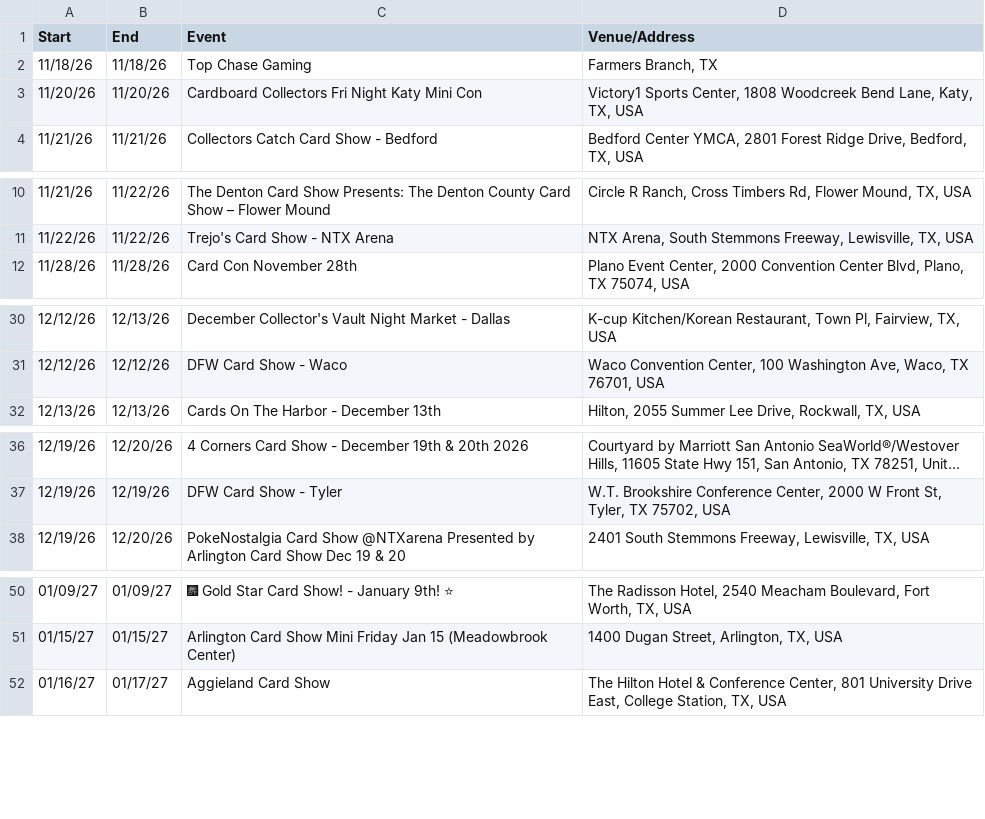
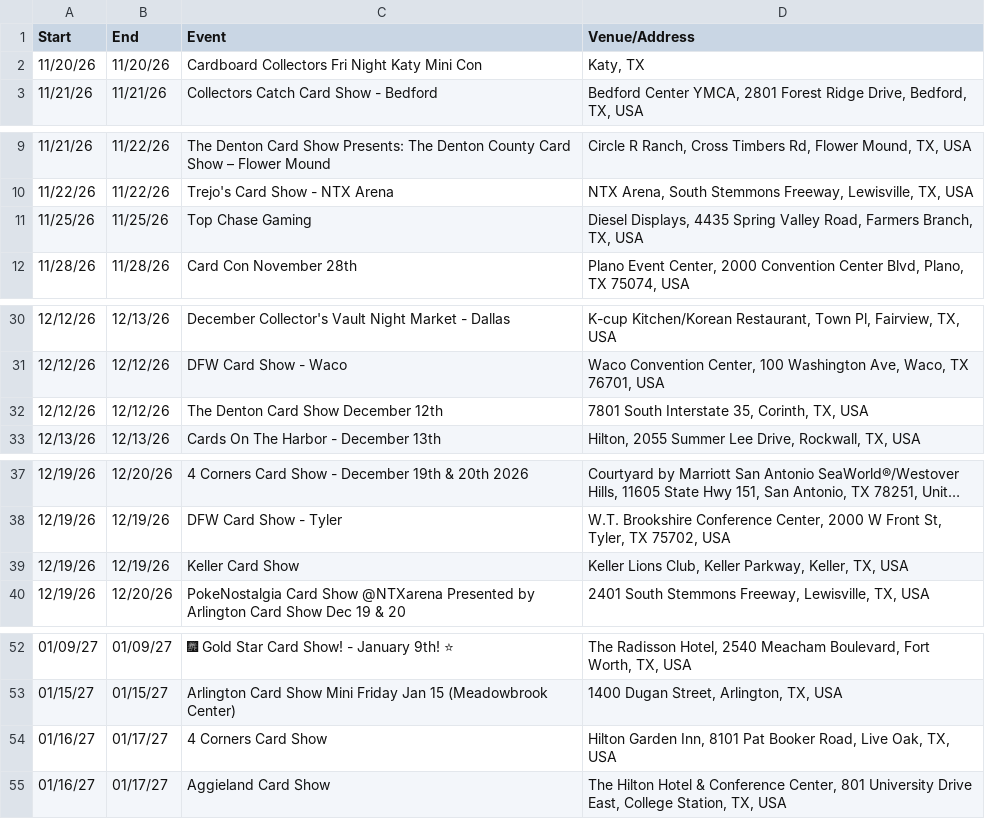
Before and after one commit to texasshowlocator/Texas-Show-Locator, a CSV file: data/ontreasure_previous_snapshot.csv, drawn as a sheet; only a part is shown, gaps mark what is left out; long unchanged cells end in …; the diff covers the shown part only.

```diff
--- a/data/ontreasure_previous_snapshot.csv
+++ b/data/ontreasure_previous_snapshot.csv
@@ -1,4 +1,3 @@
 Start,End,Event,Venue/Address
-11/18/26,11/18/26,Top Chase Gaming,"Farmers Branch, TX"
-11/20/26,11/20/26,Cardboard Collectors Fri Night Katy Mini Con,"Victory1 Sports Center, 1808 Woodcreek Bend Lane, Katy, TX, USA"
+11/20/26,11/20/26,Cardboard Collectors Fri Night Katy Mini Con,"Katy, TX"
 11/21/26,11/21/26,Collectors Catch Card Show - Bedford,"Bedford Center YMCA, 2801 Forest Ridge Drive, Bedford, TX, USA"
@@ -11,2 +10,3 @@
 11/22/26,11/22/26,Trejo's Card Show - NTX Arena,"NTX Arena, South Stemmons Freeway, Lewisville, TX, USA"
+11/25/26,11/25/26,Top Chase Gaming,"Diesel Displays, 4435 Spring Valley Road, Farmers Branch, TX, USA"
 11/28/26,11/28/26,Card Con November 28th,"Plano Event Center, 2000 Convention Center Blvd, Plano, TX 75074, USA"
@@ -31,2 +31,3 @@
 12/12/26,12/12/26,DFW Card Show - Waco,"Waco Convention Center, 100 Washington Ave, Waco, TX 76701, USA"
+12/12/26,12/12/26,The Denton Card Show December 12th,"7801 South Interstate 35, Corinth, TX, USA"
 12/13/26,12/13/26,Cards On The Harbor - December 13th,"Hilton, 2055 Summer Lee Drive, Rockwall, TX, USA"
@@ -37,2 +38,3 @@
 12/19/26,12/19/26,DFW Card Show - Tyler,"W.T. Brookshire Conference Center, 2000 W Front St, Tyler, TX 75702, USA"
+12/19/26,12/19/26,Keller Card Show,"Keller Lions Club, Keller Parkway, Keller, TX, USA"
 12/19/26,12/20/26,PokeNostalgia Card Show @NTXarena Presented by Arlington Card Show Dec 19 & 20,"2401 South Stemmons Freeway, Lewisville, TX, USA"
@@ -51,2 +53,3 @@
 01/15/27,01/15/27,Arlington Card Show Mini Friday Jan 15 (Meadowbrook Center),"1400 Dugan Street, Arlington, TX, USA"
+01/16/27,01/17/27,4 Corners Card Show,"Hilton Garden Inn, 8101 Pat Booker Road, Live Oak, TX, USA"
 01/16/27,01/17/27,Aggieland Card Show,"The Hilton Hotel & Conference Center, 801 University Drive East, College Station, TX, USA"
```
Also changed, not shown: 3 added rows elsewhere in this file.
